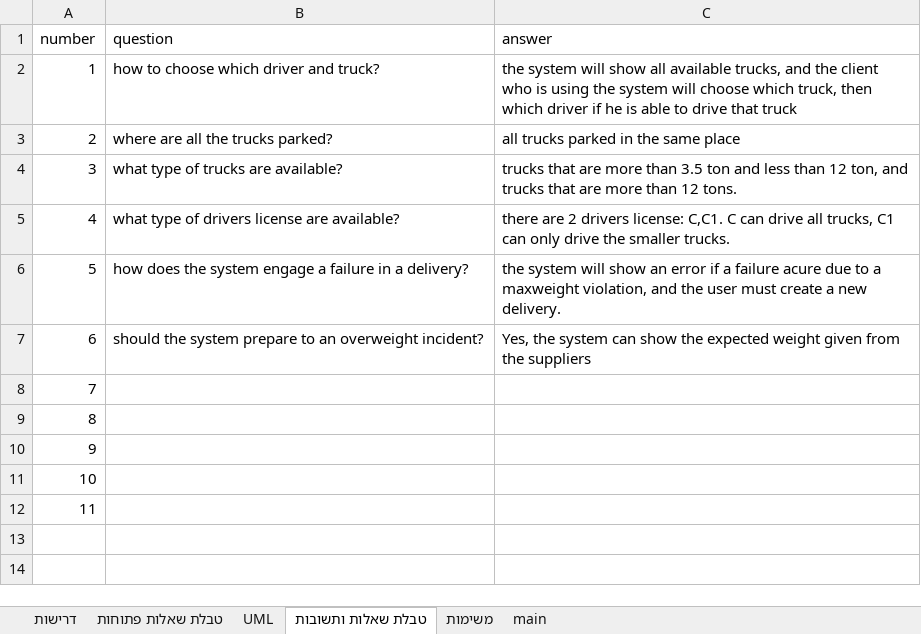
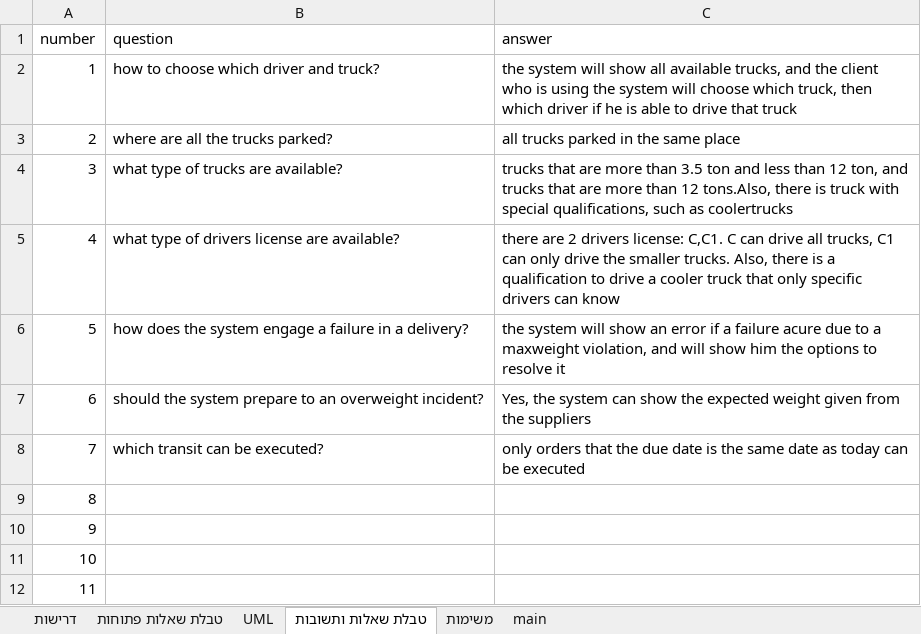
Before and after one commit to RotemAmir22/SuperLi-HR, an Excel workbook: docs/Demands.xlsx, sheet טבלת שאלות ותשובות, drawn as a sheet; values as stored, in another font and other column widths than the file's, no borders; table styles not drawn; the diff names each change by its address in the sheet, - before the commit and + after, or states it on an @@ line.

```diff
--- a/docs/Demands.xlsx (sheet טבלת שאלות ותשובות)
+++ b/docs/Demands.xlsx (sheet טבלת שאלות ותשובות)
-C4 (answer): …than 12 tons.
+C4 (answer): …than 12 tons.Also, there is truck with special qualifications, such as coolertrucks
-C5 (answer): …smaller trucks.
+C5 (answer): …smaller trucks. Also, there is a qualification to drive a cooler truck that only specific drivers can know
-C6 (answer): …violation, and the user must create a new delivery.
+C6 (answer): …violation, and will show him the options to resolve it
-B8 (question): (empty)
+B8 (question): which transit can be executed?
-C8 (answer): (empty)
+C8 (answer): only orders that the due date is the same date as today can be executed
```
Also changed, not shown: sheet דרישות.
